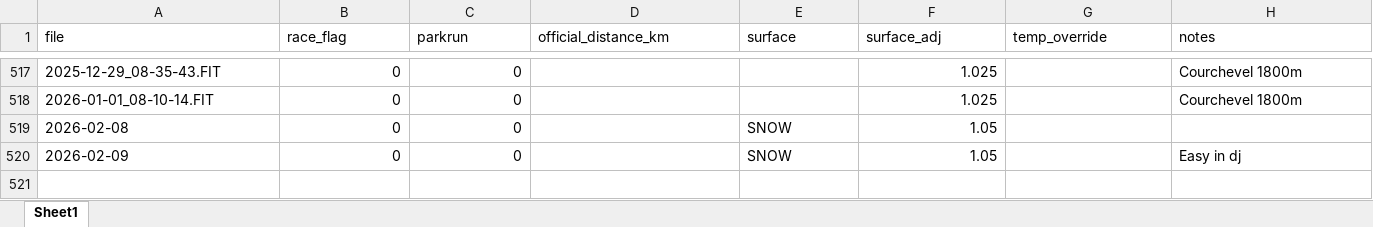
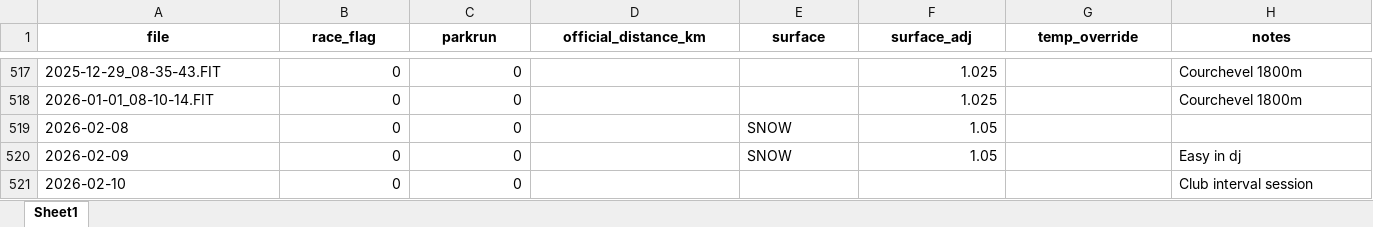
Before and after one commit to dobssi/Fitness-Data, an Excel workbook: activity_overrides.xlsx, sheet Sheet1, drawn as a sheet; only a part is shown, gaps mark what is left out; values as stored, in another font and other column widths than the file's, no borders; the diff names each change by its address in the sheet, - before the commit and + after, or states it on an @@ line.

```diff
--- a/activity_overrides.xlsx (sheet Sheet1)
+++ b/activity_overrides.xlsx (sheet Sheet1)
@@ A1:H1 bold: off → on, alignment: left → center @@
+row 521: 2026-02-10 | 0 | 0 |  |  |  |  | Club interval session
```
Also changed, not shown: 10 other files.
